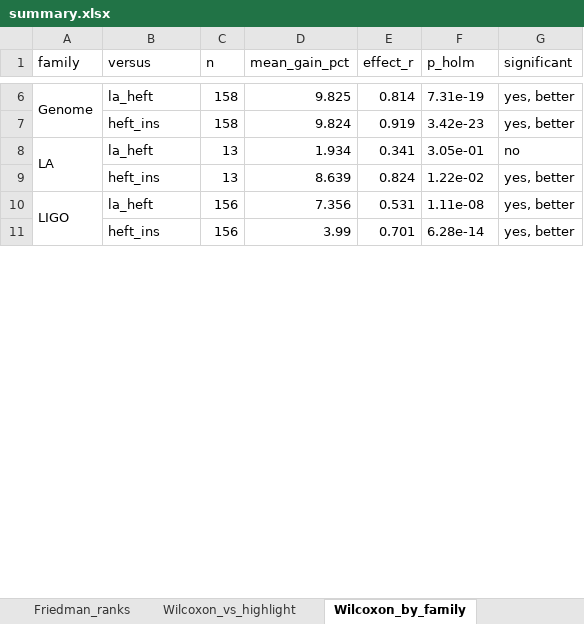
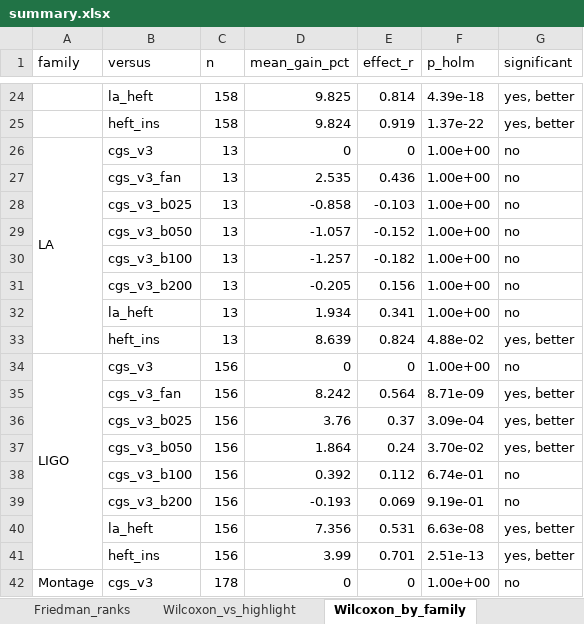
Before and after one commit to alphanum545/scheduling-benchmark, an Excel workbook: results/reports/cgs-v3-dev/summary.xlsx, sheet Wilcoxon_by_family, drawn as a sheet; only a part is shown, gaps mark what is left out; values as stored, in another font and other column widths than the file's, no borders; removed rows and columns are numbered as before the commit, all else as after; the diff covers the shown part only; the diff names each change by its address in the sheet, - before the commit and + after, or states it on an @@ line.

```diff
--- a/results/reports/cgs-v3-dev/summary.xlsx (sheet Wilcoxon_by_family)
+++ b/results/reports/cgs-v3-dev/summary.xlsx (sheet Wilcoxon_by_family)
-A24 (family): Genome
+A24 (family): (empty)
-A6:A7 merged
-F24 (p_holm): 7.31e-19
+F24 (p_holm): 4.39e-18
-F25 (p_holm): 3.42e-23
+F25 (p_holm): 1.37e-22
+row 26: LA | cgs_v3 | 13 | 0 | 0 | 1.00e+00 | no
+row 27:  | cgs_v3_fan | 13 | 2.535 | 0.436 | 1.00e+00 | no
+row 28:  | cgs_v3_b025 | 13 | -0.858 | -0.103 | 1.00e+00 | no
+row 29:  | cgs_v3_b050 | 13 | -1.057 | -0.152 | 1.00e+00 | no
+row 30:  | cgs_v3_b100 | 13 | -1.257 | -0.182 | 1.00e+00 | no
+row 31:  | cgs_v3_b200 | 13 | -0.205 | 0.156 | 1.00e+00 | no
-A32 (family): LA
+A32 (family): (empty)
-A8:A9 merged
-F32 (p_holm): 3.05e-01
+F32 (p_holm): 1.00e+00
-F33 (p_holm): 1.22e-02
+F33 (p_holm): 4.88e-02
+row 34: LIGO | cgs_v3 | 156 | 0 | 0 | 1.00e+00 | no
+row 35:  | cgs_v3_fan | 156 | 8.242 | 0.564 | 8.71e-09 | yes, better
+row 36:  | cgs_v3_b025 | 156 | 3.76 | 0.37 | 3.09e-04 | yes, better
+row 37:  | cgs_v3_b050 | 156 | 1.864 | 0.24 | 3.70e-02 | yes, better
+row 38:  | cgs_v3_b100 | 156 | 0.392 | 0.112 | 6.74e-01 | no
+row 39:  | cgs_v3_b200 | 156 | -0.193 | 0.069 | 9.19e-01 | no
-A40 (family): LIGO
+A40 (family): (empty)
-A10:A11 merged
-F40 (p_holm): 1.11e-08
+F40 (p_holm): 6.63e-08
-F41 (p_holm): 6.28e-14
+F41 (p_holm): 2.51e-13
+row 42: Montage | cgs_v3 | 178 | 0 | 0 | 1.00e+00 | no
```
Also changed, not shown: 77 added rows, 39 edited cells and merged cells elsewhere in this sheet, sheet Pairwise, sheet Runtime_s_by_tasks, sheet Wilcoxon_vs_highlight, sheet Secondary_metrics, sheet Overall, sheet Efficiency_by_procs, 8 more sheets, 17 other files.
